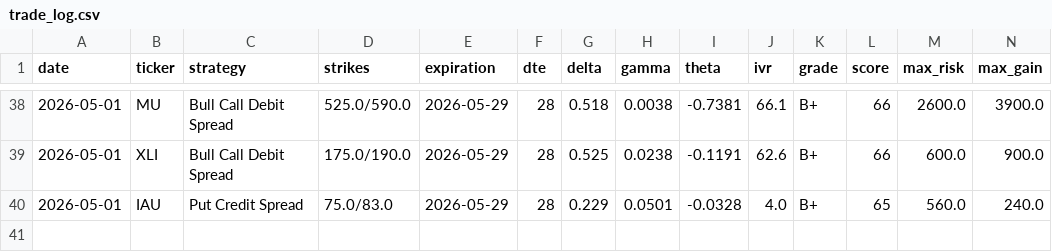
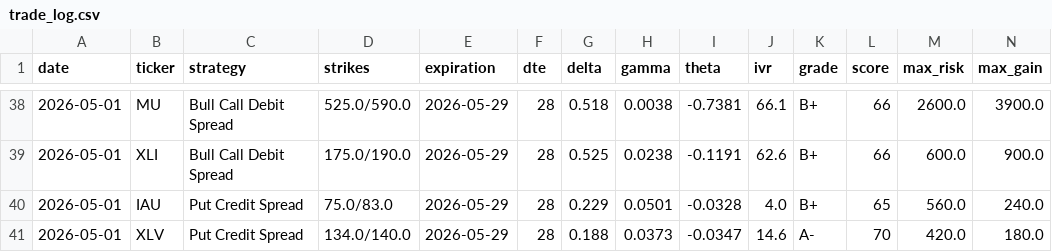
Before and after one commit to julioir89-netizen/Market-recap, a CSV file: options_bot/trade_log.csv, drawn as a sheet; only a part is shown, gaps mark what is left out; rows hold the shown columns only; the diff names each change by its address in the sheet, - before the commit and + after, or states it on an @@ line.

Commit message:
Trade log update 2026-05-01

```diff
--- a/options_bot/trade_log.csv
+++ b/options_bot/trade_log.csv
+row 41: 2026-05-01 | XLV | Put Credit Spread | 134.0/140.0 | 2026-05-29 | 28 | 0.188 | 0.0373 | -0.0347 | 14.6 | A- | 70 | 420.0 | 180.0
```
